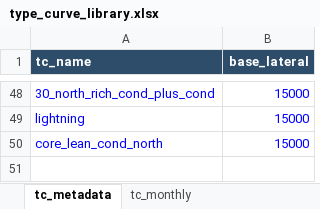
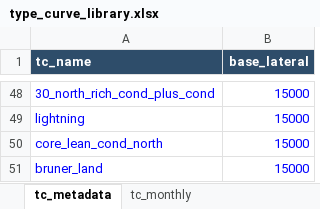
Before and after one commit to mburkegr/Utica-Model-V7, an Excel workbook: type_curve_library.xlsx, sheet tc_metadata, drawn as a sheet; only a part is shown, gaps mark what is left out; values as stored, in another font and other column widths than the file's, no borders; the diff names each change by its address in the sheet, - before the commit and + after, or states it on an @@ line.

```diff
--- a/type_curve_library.xlsx (sheet tc_metadata)
+++ b/type_curve_library.xlsx (sheet tc_metadata)
+row 51: bruner_land | 15000
```
Also changed, not shown: sheet tc_monthly.
